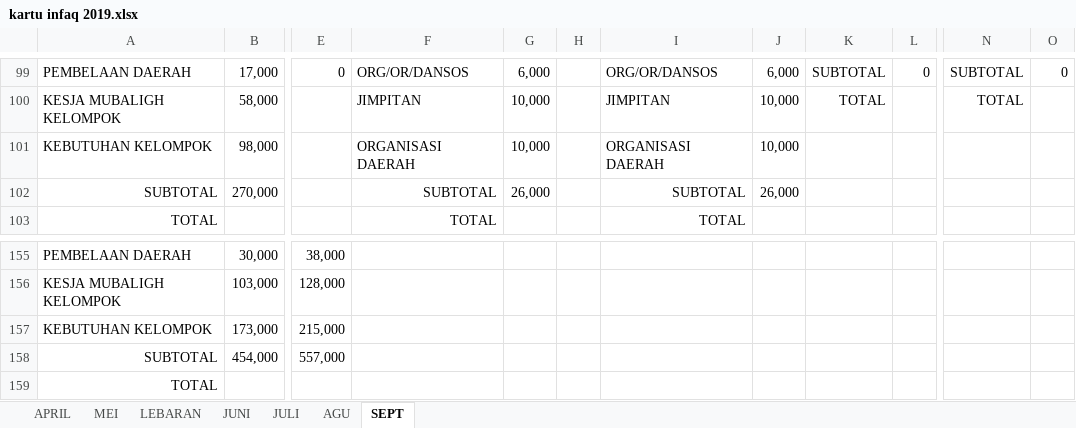
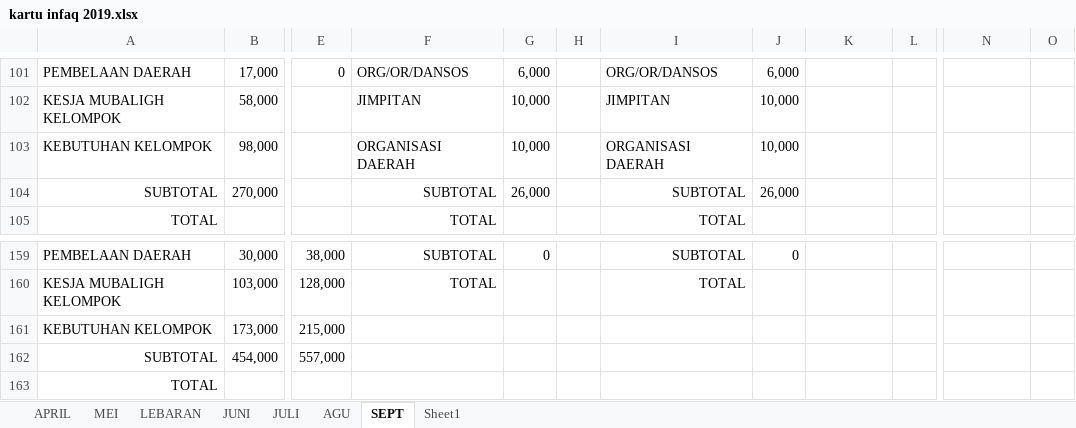
Before and after one commit to susantohenri/kalijagav2, an Excel workbook: kartu infaq 2019.xlsx, sheet SEPT, drawn as a sheet; only a part is shown, gaps mark what is left out; values as stored, in another font and other column widths than the file's, no borders; addresses are those after the commit; the diff covers the shown part only; the diff names each change by its address in the sheet, - before the commit and + after, or states it on an @@ line.

```diff
--- a/kartu infaq 2019.xlsx (sheet SEPT)
+++ b/kartu infaq 2019.xlsx (sheet SEPT)
+sheet tab: Sheet1
-K101: SUBTOTAL
+K101: (empty)
-L101: 0
+L101: (empty)
-N101: SUBTOTAL
+N101: (empty)
-O101: 0
+O101: (empty)
-K102: TOTAL
+K102: (empty)
-N102: TOTAL
+N102: (empty)
-F159: (empty)
+F159: SUBTOTAL
-G159: (empty)
+G159: 0
-I159: (empty)
+I159: SUBTOTAL
-J159: (empty)
+J159: 0
-F160: (empty)
+F160: TOTAL
-I160: (empty)
+I160: TOTAL
```
Also changed, not shown: 50 added rows, 46 removed rows and 63 edited cells elsewhere in this sheet, formulas that keep their value, 2 other files.
